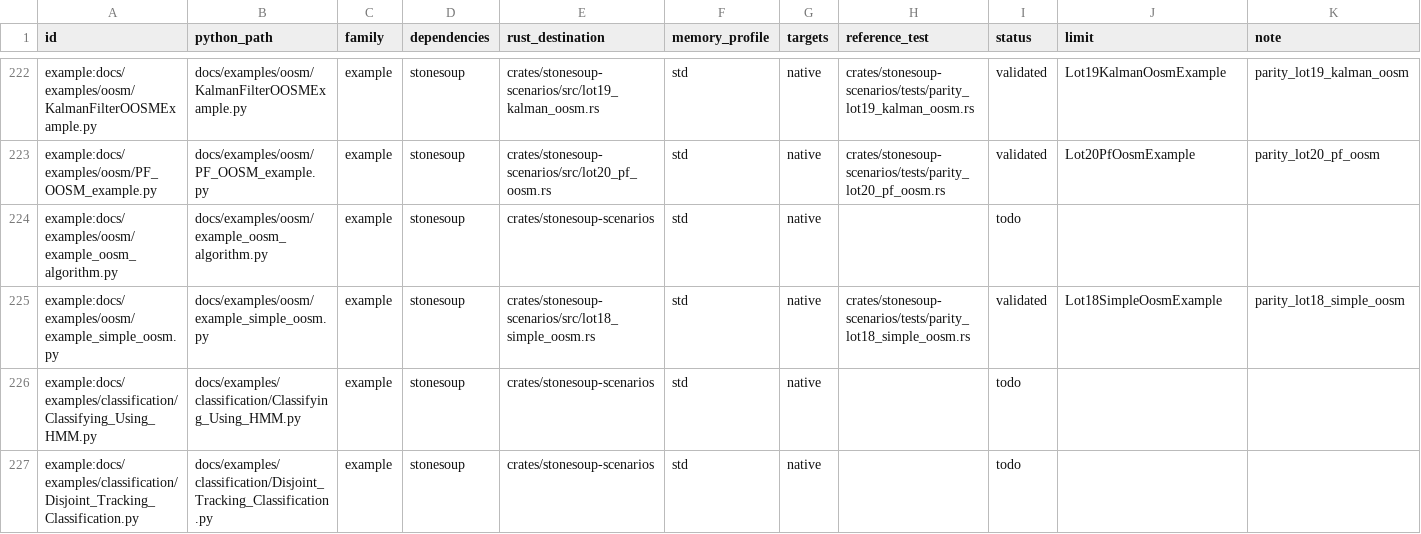
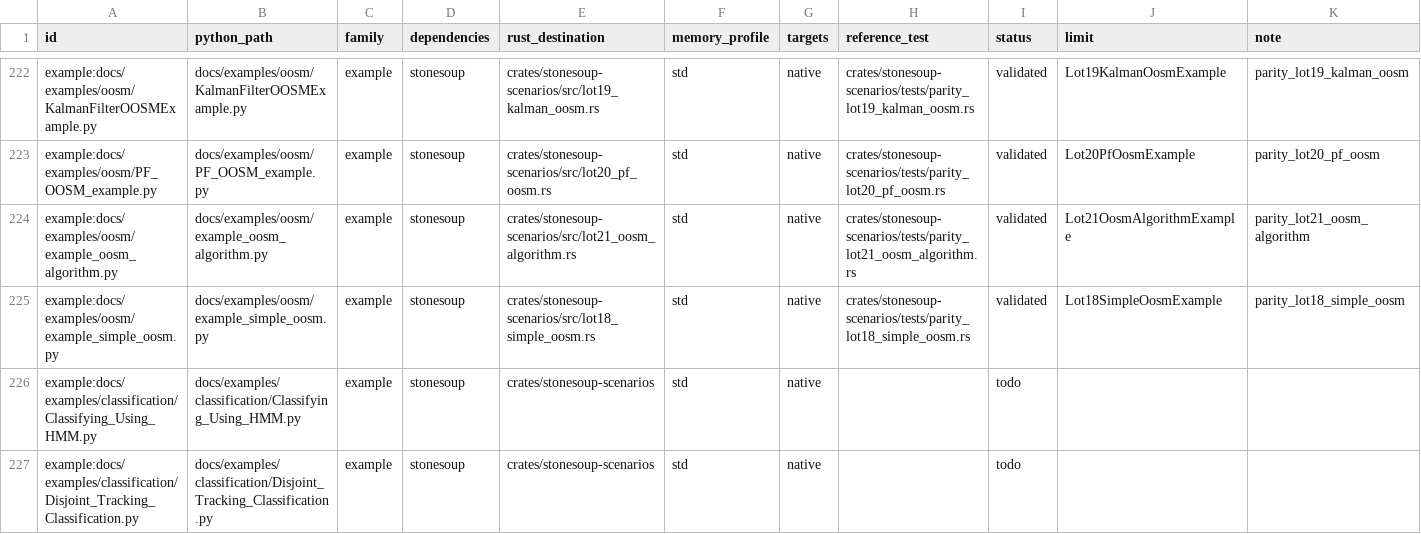
Before and after one commit to jblestang/AI-StoneSoup-rs, a CSV file: docs/PORTING_MATRIX.csv, drawn as a sheet; only a part is shown, gaps mark what is left out.

```diff
--- a/docs/PORTING_MATRIX.csv
+++ b/docs/PORTING_MATRIX.csv
@@ -223,3 +223,3 @@ example:docs/examples/oosm/KalmanFilterOOSMExample.py,docs/examples/oosm/KalmanF
 example:docs/examples/oosm/PF_OOSM_example.py,docs/examples/oosm/PF_OOSM_example.py,example,stonesoup,crates/stonesoup-scenarios/src/lot20_pf_oosm.rs,std,native,crates/stonesoup-scenarios/tests/parity_lot20_pf_oosm.rs,validated,Lot20PfOosmExample,parity_lot20_pf_oosm
-example:docs/examples/oosm/example_oosm_algorithm.py,docs/examples/oosm/example_oosm_algorithm.py,example,stonesoup,crates/stonesoup-scenarios,std,native,,todo,,
+example:docs/examples/oosm/example_oosm_algorithm.py,docs/examples/oosm/example_oosm_algorithm.py,example,stonesoup,crates/stonesoup-scenarios/src/lot21_oosm_algorithm.rs,std,native,crates/stonesoup-scenarios/tests/parity_lot21_oosm_algorithm.rs,validated,Lot21OosmAlgorithmExample,parity_lot21_oosm_algorithm
 example:docs/examples/oosm/example_simple_oosm.py,docs/examples/oosm/example_simple_oosm.py,example,stonesoup,crates/stonesoup-scenarios/src/lot18_simple_oosm.rs,std,native,crates/stonesoup-scenarios/tests/parity_lot18_simple_oosm.rs,validated,Lot18SimpleOosmExample,parity_lot18_simple_oosm
```
Also changed, not shown: 17 other files.
